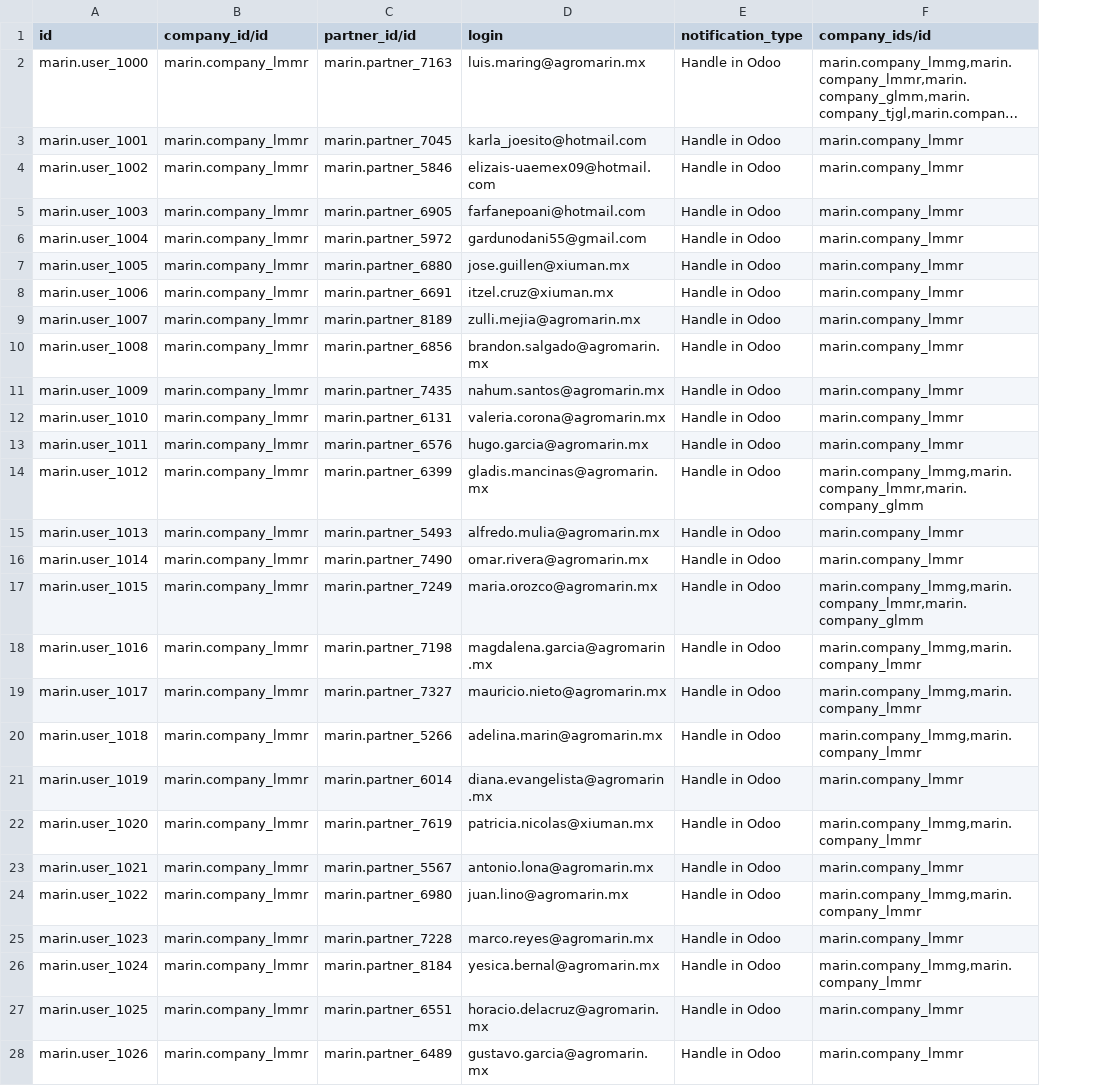
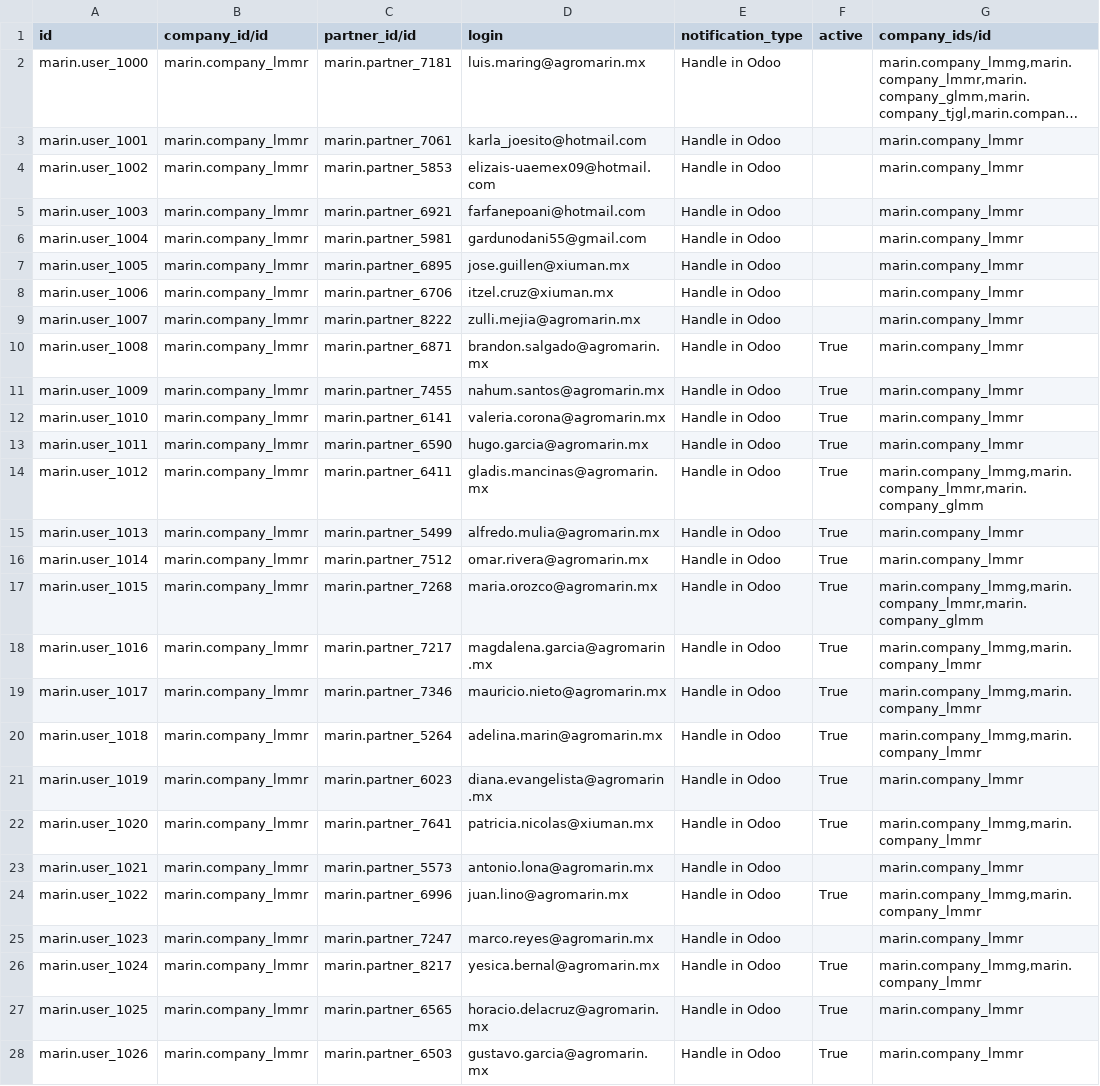
Before and after one commit to robertoCabreraAgro/addons_custom, a CSV file: marin/data/res.users.csv, drawn as a sheet; only a part is shown; long unchanged cells end in …; the diff covers the shown part only; the diff names each change by its address in the sheet, - before the commit and + after, or states it on an @@ line.

```diff
--- a/marin/data/res.users.csv
+++ b/marin/data/res.users.csv
+column F (active), rows 10-28: True | True | True | True | True | True | True | True | True | True | True | True | True |  | True |  | True | True | True
-C2 (partner_id/id): marin.partner_7163
+C2 (partner_id/id): marin.partner_7181
-C3 (partner_id/id): marin.partner_7045
+C3 (partner_id/id): marin.partner_7061
-C4 (partner_id/id): marin.partner_5846
+C4 (partner_id/id): marin.partner_5853
-C5 (partner_id/id): marin.partner_6905
+C5 (partner_id/id): marin.partner_6921
-C6 (partner_id/id): marin.partner_5972
+C6 (partner_id/id): marin.partner_5981
-C7 (partner_id/id): marin.partner_6880
+C7 (partner_id/id): marin.partner_6895
-C8 (partner_id/id): marin.partner_6691
+C8 (partner_id/id): marin.partner_6706
-C9 (partner_id/id): marin.partner_8189
+C9 (partner_id/id): marin.partner_8222
-C10 (partner_id/id): marin.partner_6856
+C10 (partner_id/id): marin.partner_6871
-C11 (partner_id/id): marin.partner_7435
+C11 (partner_id/id): marin.partner_7455
-C12 (partner_id/id): marin.partner_6131
+C12 (partner_id/id): marin.partner_6141
-C13 (partner_id/id): marin.partner_6576
+C13 (partner_id/id): marin.partner_6590
-C14 (partner_id/id): marin.partner_6399
+C14 (partner_id/id): marin.partner_6411
-C15 (partner_id/id): marin.partner_5493
+C15 (partner_id/id): marin.partner_5499
-C16 (partner_id/id): marin.partner_7490
+C16 (partner_id/id): marin.partner_7512
-C17 (partner_id/id): marin.partner_7249
+C17 (partner_id/id): marin.partner_7268
-C18 (partner_id/id): marin.partner_7198
+C18 (partner_id/id): marin.partner_7217
-C19 (partner_id/id): marin.partner_7327
+C19 (partner_id/id): marin.partner_7346
-C20 (partner_id/id): marin.partner_5266
+C20 (partner_id/id): marin.partner_5264
-C21 (partner_id/id): marin.partner_6014
+C21 (partner_id/id): marin.partner_6023
-C22 (partner_id/id): marin.partner_7619
+C22 (partner_id/id): marin.partner_7641
-C23 (partner_id/id): marin.partner_5567
+C23 (partner_id/id): marin.partner_5573
-C24 (partner_id/id): marin.partner_6980
+C24 (partner_id/id): marin.partner_6996
-C25 (partner_id/id): marin.partner_7228
+C25 (partner_id/id): marin.partner_7247
-C26 (partner_id/id): marin.partner_8184
+C26 (partner_id/id): marin.partner_8217
-C27 (partner_id/id): marin.partner_6551
+C27 (partner_id/id): marin.partner_6565
-C28 (partner_id/id): marin.partner_6489
+C28 (partner_id/id): marin.partner_6503
```
Also changed, not shown: 13 edited cells elsewhere in this file, marin/data/res.partner.bank.csv.
